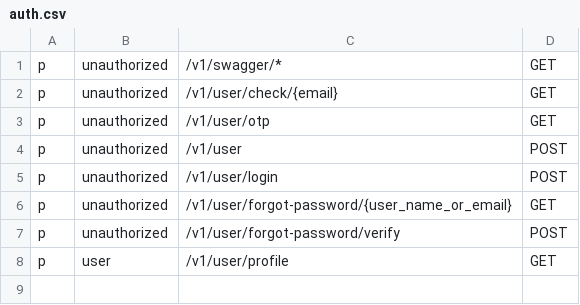
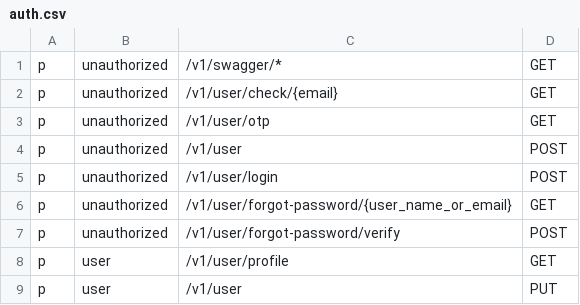
Before and after one commit to golanguzb70/go-gin-bearer-auth-postgres-monolithic-template, a CSV file: config/auth.csv, drawn as a sheet.

Commit message:
done user update

```diff
--- a/config/auth.csv
+++ b/config/auth.csv
@@ -8 +8,2 @@ p, unauthorized, /v1/user/forgot-password/verify, POST
 p, user, /v1/user/profile, GET
+p, user, /v1/user, PUT
```
Also changed, not shown: 7 other files.
